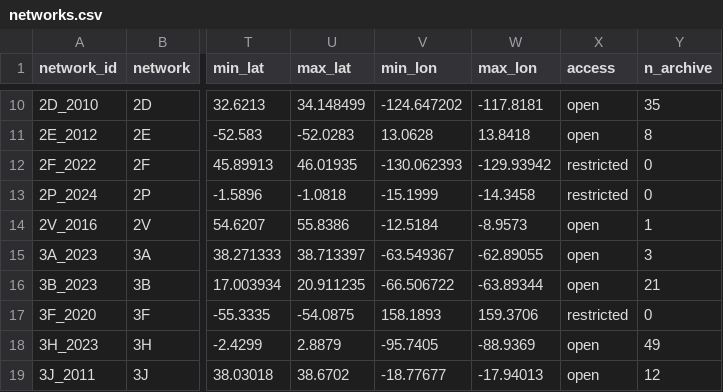
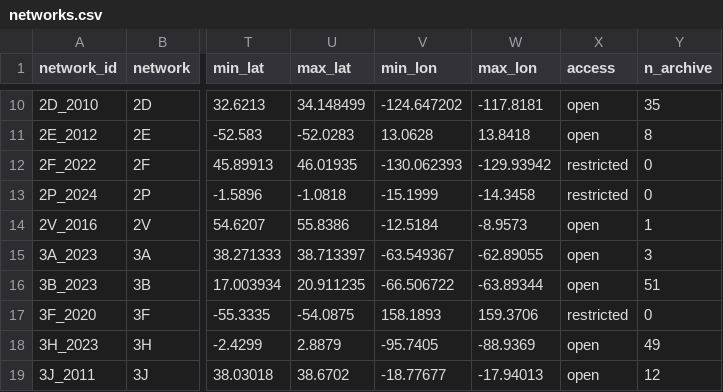
Before and after one commit to WayneCrawford/bruit-fm, a CSV file: obs_map/data/networks.csv, drawn as a sheet; only a part is shown, gaps mark what is left out; the diff names each change by its address in the sheet, - before the commit and + after, or states it on an @@ line.

```diff
--- a/obs_map/data/networks.csv
+++ b/obs_map/data/networks.csv
-Y16 (n_archive): 21
+Y16 (n_archive): 51
```
Also changed, not shown: 2 other files.
